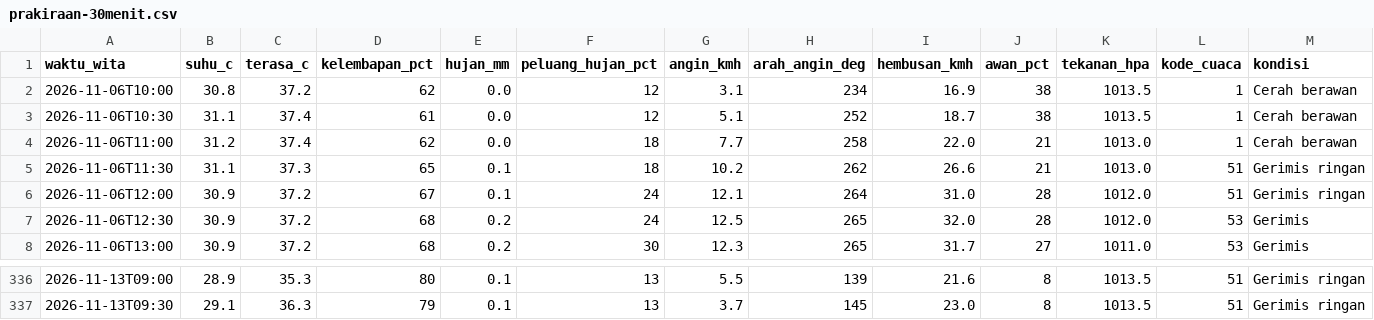
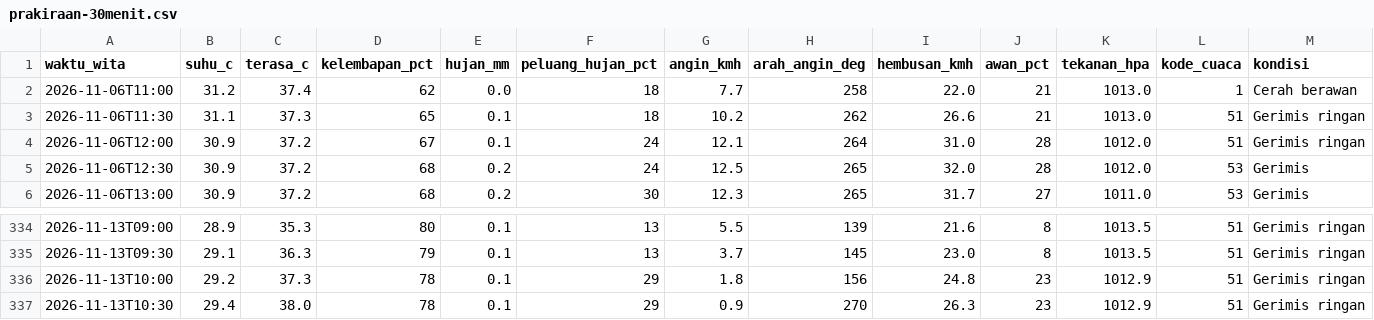
Before and after one commit to ariblackheart-cyber/cuaca-mataram, a CSV file: data/prakiraan-30menit.csv, drawn as a sheet; only a part is shown, gaps mark what is left out; removed rows and columns are numbered as before the commit, all else as after; the diff names each change by its address in the sheet, - before the commit and + after, or states it on an @@ line.

```diff
--- a/data/prakiraan-30menit.csv
+++ b/data/prakiraan-30menit.csv
-row 2: 2026-11-06T10:00 | 30.8 | 37.2 | 62 | 0.0 | 12 | 3.1 | 234 | 16.9 | 38 | 1013.5 | 1 | Cerah berawan
-row 3: 2026-11-06T10:30 | 31.1 | 37.4 | 61 | 0.0 | 12 | 5.1 | 252 | 18.7 | 38 | 1013.5 | 1 | Cerah berawan
+row 336: 2026-11-13T10:00 | 29.2 | 37.3 | 78 | 0.1 | 29 | 1.8 | 156 | 24.8 | 23 | 1012.9 | 51 | Gerimis ringan
+row 337: 2026-11-13T10:30 | 29.4 | 38.0 | 78 | 0.1 | 29 | 0.9 | 270 | 26.3 | 23 | 1012.9 | 51 | Gerimis ringan
```
Also changed, not shown: 2 other files.
